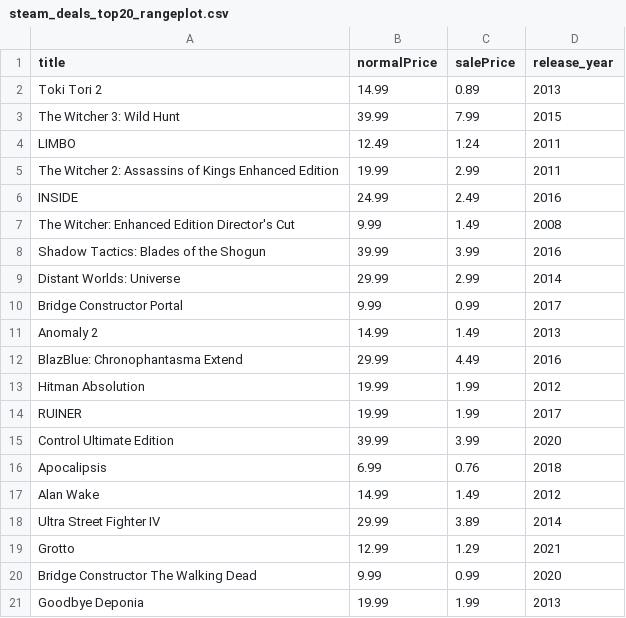
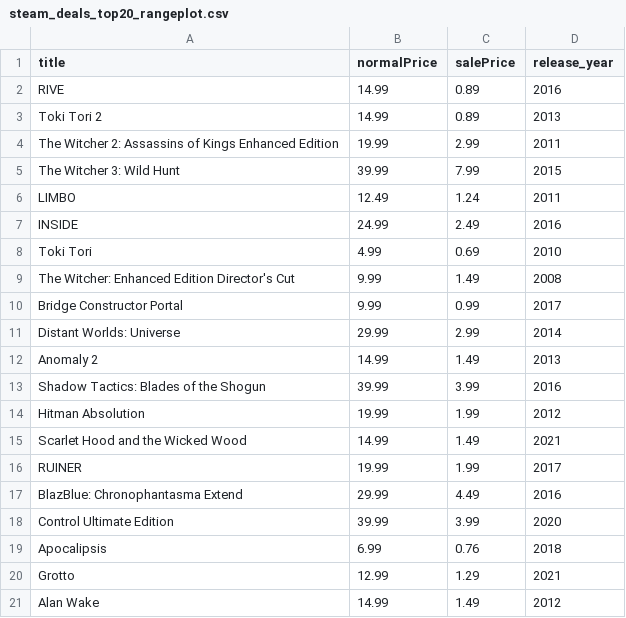
Before and after one commit to haiyib/steam-games, a CSV file: steam_deals_top20_rangeplot.csv, drawn as a sheet.

```diff
--- a/steam_deals_top20_rangeplot.csv
+++ b/steam_deals_top20_rangeplot.csv
@@ -1,21 +1,21 @@
 title,normalPrice,salePrice,release_year
+RIVE,14.99,0.89,2016
 Toki Tori 2,14.99,0.89,2013
+The Witcher 2: Assassins of Kings Enhanced Edition,19.99,2.99,2011
 The Witcher 3: Wild Hunt,39.99,7.99,2015
 LIMBO,12.49,1.24,2011
-The Witcher 2: Assassins of Kings Enhanced Edition,19.99,2.99,2011
 INSIDE,24.99,2.49,2016
+Toki Tori,4.99,0.69,2010
 The Witcher: Enhanced Edition Director's Cut,9.99,1.49,2008
+Bridge Constructor Portal,9.99,0.99,2017
+Distant Worlds: Universe,29.99,2.99,2014
+Anomaly 2,14.99,1.49,2013
 Shadow Tactics: Blades of the Shogun,39.99,3.99,2016
-Distant Worlds: Universe,29.99,2.99,2014
-Bridge Constructor Portal,9.99,0.99,2017
-Anomaly 2,14.99,1.49,2013
+Hitman Absolution,19.99,1.99,2012
+Scarlet Hood and the Wicked Wood,14.99,1.49,2021
+RUINER,19.99,1.99,2017
 BlazBlue: Chronophantasma Extend,29.99,4.49,2016
-Hitman Absolution,19.99,1.99,2012
-RUINER,19.99,1.99,2017
 Control Ultimate Edition,39.99,3.99,2020
 Apocalipsis,6.99,0.76,2018
+Grotto,12.99,1.29,2021
 Alan Wake,14.99,1.49,2012
-Ultra Street Fighter IV,29.99,3.89,2014
-Grotto,12.99,1.29,2021
-Bridge Constructor The Walking Dead,9.99,0.99,2020
-Goodbye Deponia,19.99,1.99,2013
```
Also changed, not shown: cheapshark_updated.csv, 1 other file.
